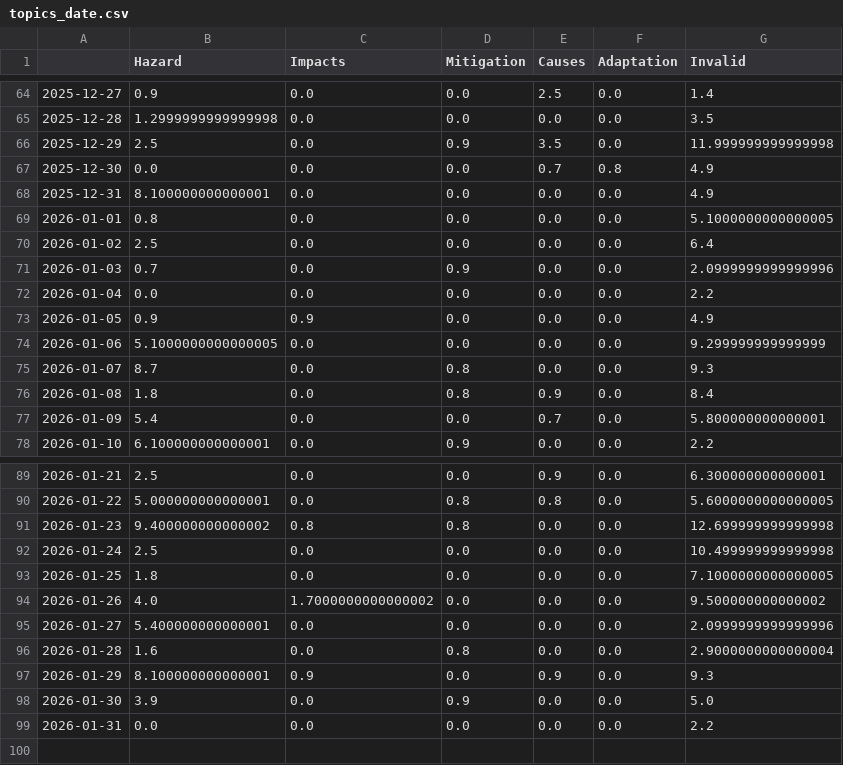
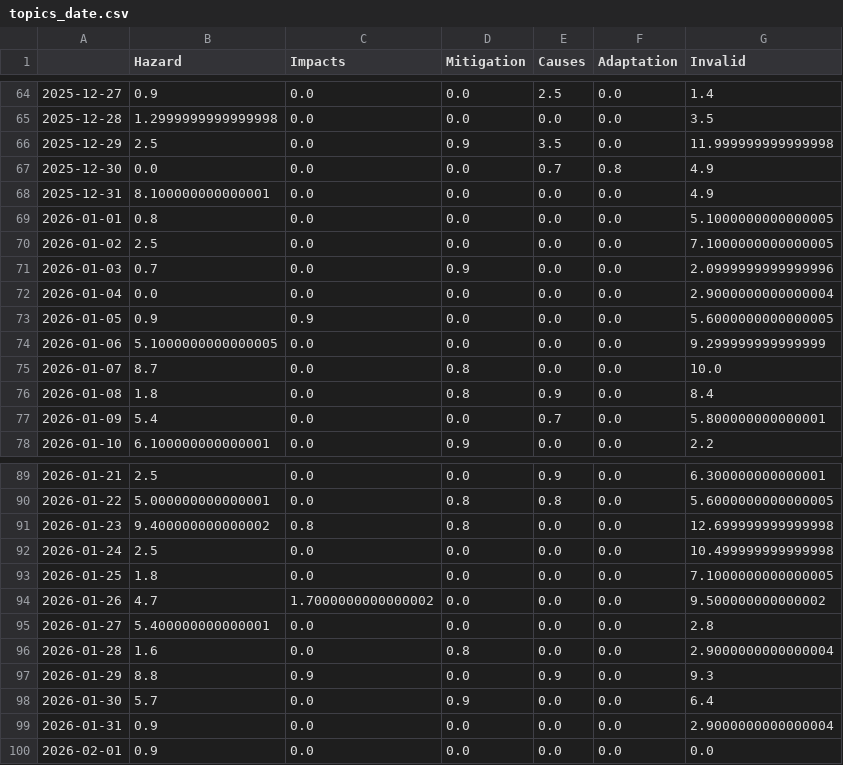
Before and after one commit to JW-news/ColdIsComing, a CSV file: csv/topics_date.csv, drawn as a sheet; only a part is shown, gaps mark what is left out.

```diff
--- a/csv/topics_date.csv
+++ b/csv/topics_date.csv
@@ -69,8 +69,8 @@
 2026-01-01,0.8,0.0,0.0,0.0,0.0,5.1000000000000005
-2026-01-02,2.5,0.0,0.0,0.0,0.0,6.4
+2026-01-02,2.5,0.0,0.0,0.0,0.0,7.1000000000000005
 2026-01-03,0.7,0.0,0.9,0.0,0.0,2.0999999999999996
-2026-01-04,0.0,0.0,0.0,0.0,0.0,2.2
-2026-01-05,0.9,0.9,0.0,0.0,0.0,4.9
+2026-01-04,0.0,0.0,0.0,0.0,0.0,2.9000000000000004
+2026-01-05,0.9,0.9,0.0,0.0,0.0,5.6000000000000005
 2026-01-06,5.1000000000000005,0.0,0.0,0.0,0.0,9.299999999999999
-2026-01-07,8.7,0.0,0.8,0.0,0.0,9.3
+2026-01-07,8.7,0.0,0.8,0.0,0.0,10.0
 2026-01-08,1.8,0.0,0.8,0.9,0.0,8.4
@@ -93,7 +93,8 @@
 2026-01-25,1.8,0.0,0.0,0.0,0.0,7.1000000000000005
-2026-01-26,4.0,1.7000000000000002,0.0,0.0,0.0,9.500000000000002
-2026-01-27,5.400000000000001,0.0,0.0,0.0,0.0,2.0999999999999996
+2026-01-26,4.7,1.7000000000000002,0.0,0.0,0.0,9.500000000000002
+2026-01-27,5.400000000000001,0.0,0.0,0.0,0.0,2.8
 2026-01-28,1.6,0.0,0.8,0.0,0.0,2.9000000000000004
-2026-01-29,8.100000000000001,0.9,0.0,0.9,0.0,9.3
-2026-01-30,3.9,0.0,0.9,0.0,0.0,5.0
-2026-01-31,0.0,0.0,0.0,0.0,0.0,2.2
+2026-01-29,8.8,0.9,0.0,0.9,0.0,9.3
+2026-01-30,5.7,0.0,0.9,0.0,0.0,6.4
+2026-01-31,0.9,0.0,0.0,0.0,0.0,2.9000000000000004
+2026-02-01,0.9,0.0,0.0,0.0,0.0,0.0
```
Also changed, not shown: 8 other files.
